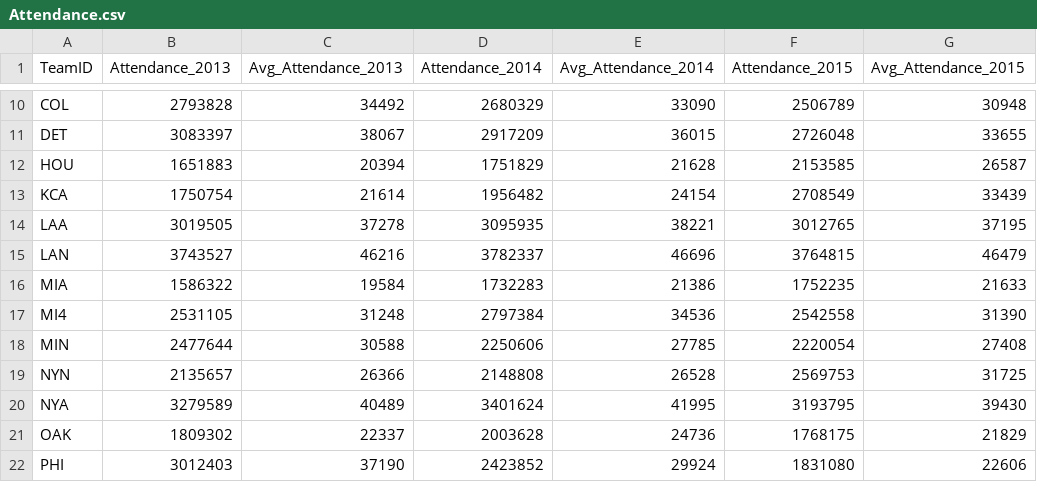
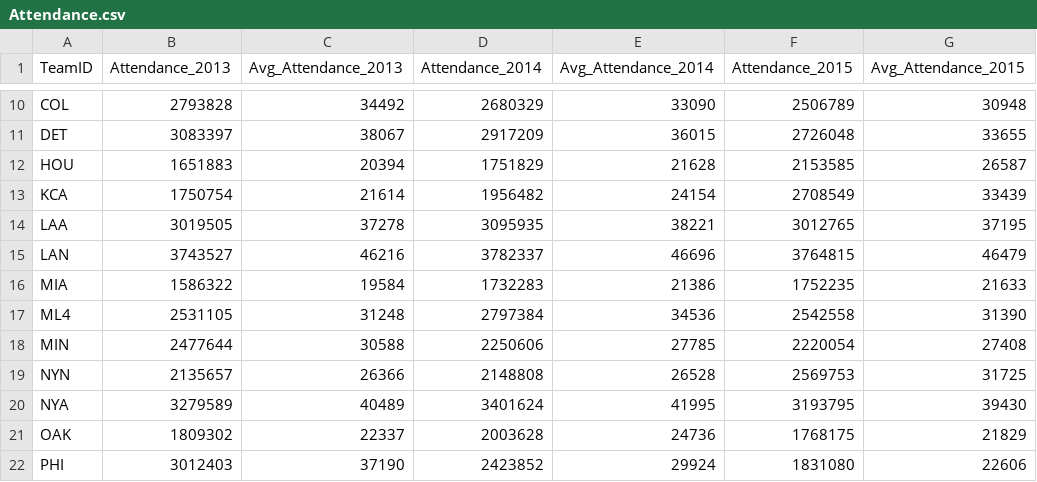
Before and after one commit to eerofeeva/return_of_the_Baseball_Madness, a CSV file: Resources/Attendance.csv, drawn as a sheet; only a part is shown, gaps mark what is left out.

```diff
--- a/Resources/Attendance.csv
+++ b/Resources/Attendance.csv
@@ -16,3 +16,3 @@ LAN,3743527,46216,3782337,46696,3764815,46479
 MIA,1586322,19584,1732283,21386,1752235,21633
-MI4,2531105,31248,2797384,34536,2542558,31390
+ML4,2531105,31248,2797384,34536,2542558,31390
 MIN,2477644,30588,2250606,27785,2220054,27408
```
Also changed, not shown: Resources/Ballpark Database 2019 Final Files/Teams_Bridge.csv, Resources/teams_bridge.csv, 3 other files.
